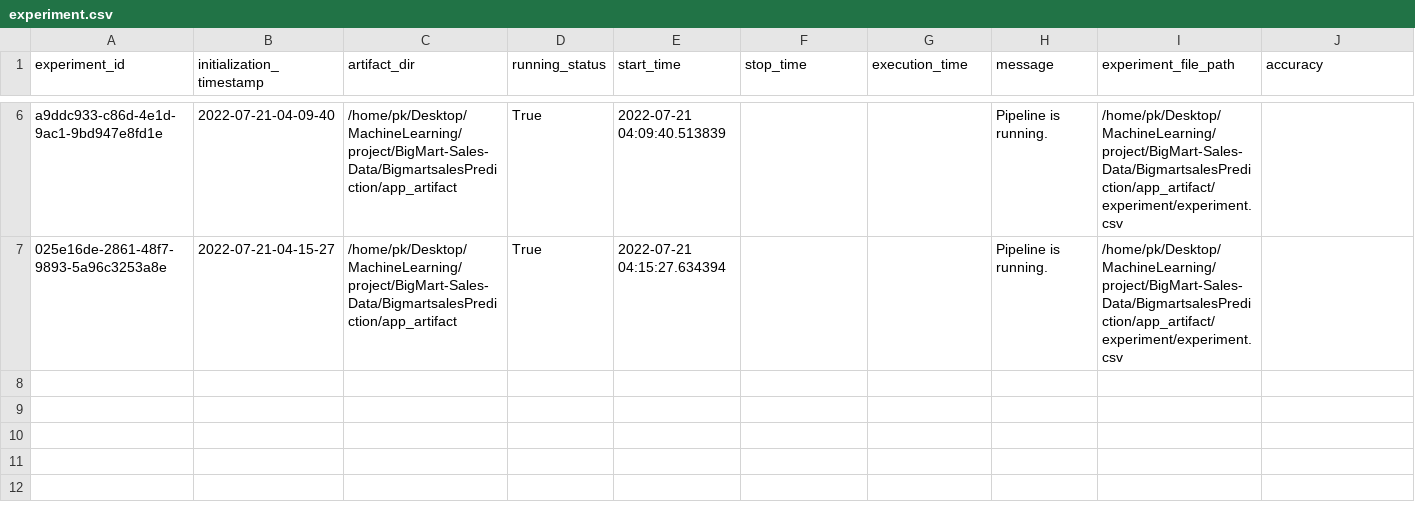
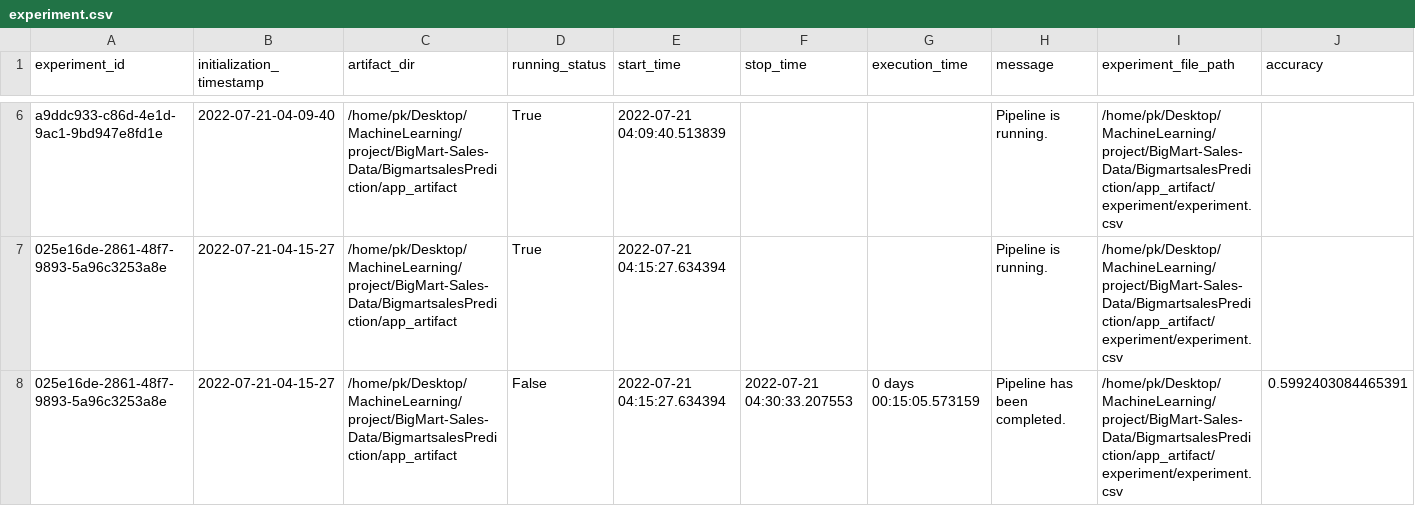
Before and after one commit to pk1308/BigMart-Sales-Data, a CSV file: BigmartsalesPrediction/app_artifact/experiment/experiment.csv, drawn as a sheet; only a part is shown, gaps mark what is left out; rows hold the shown columns only; the diff names each change by its address in the sheet, - before the commit and + after, or states it on an @@ line.

Commit message:
experiment 1

```diff
--- a/BigmartsalesPrediction/app_artifact/experiment/experiment.csv
+++ b/BigmartsalesPrediction/app_artifact/experiment/experiment.csv
+row 8: 025e16de-2861-48f7-9893-5a96c3253a8e | 2022-07-21-04-15-27 | /home/pk/Desktop/MachineLearning/project/BigMart-Sales-Data/BigmartsalesPrediction/app_artifact | False | 2022-07-21 04:15:27.634394 | 2022-07-21 04:30:33.207553 | 0 days 00:15:05.573159 | Pipeline has been completed. | /home/pk/Desktop/MachineLearning/project/BigMart-Sales-Data/BigmartsalesPrediction/app_artifact/experiment/experiment.csv | 0.5992403084465391
```
Also changed, not shown: 6 other files.
